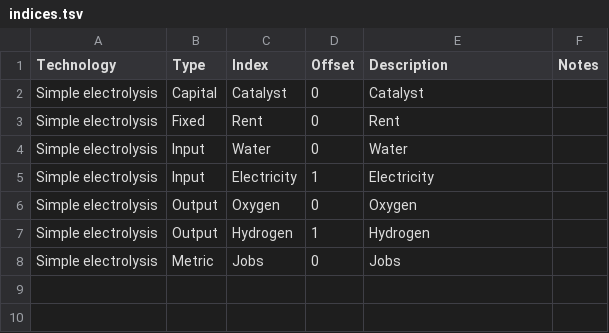
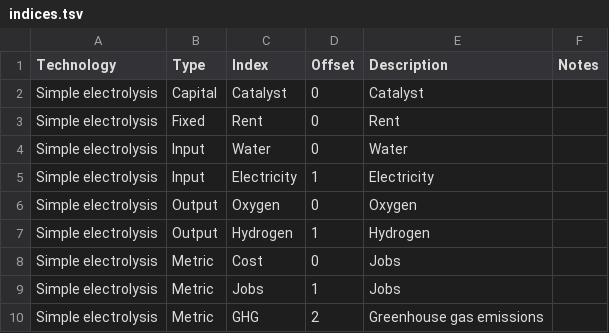
Before and after one commit to NREL/tyche, a TSV file: framework/data/indices.tsv, drawn as a sheet.

```diff
--- a/framework/data/indices.tsv
+++ b/framework/data/indices.tsv
@@ -7,2 +7,4 @@ Simple electrolysis	Output	Oxygen	0	Oxygen
 Simple electrolysis	Output	Hydrogen	1	Hydrogen	
-Simple electrolysis	Metric	Jobs	0	Jobs	
+Simple electrolysis	Metric	Cost	0	Jobs	
+Simple electrolysis	Metric	Jobs	1	Jobs	
+Simple electrolysis	Metric	GHG	2	Greenhouse gas emissions
```
Also changed, not shown: framework/data/parameters.tsv, framework/data/results.tsv, 6 other files.
